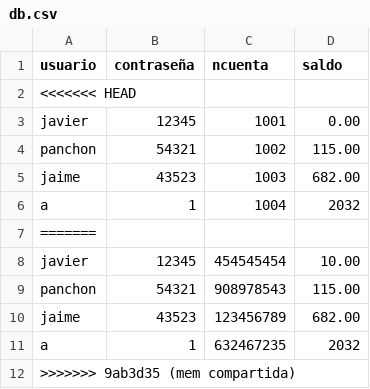
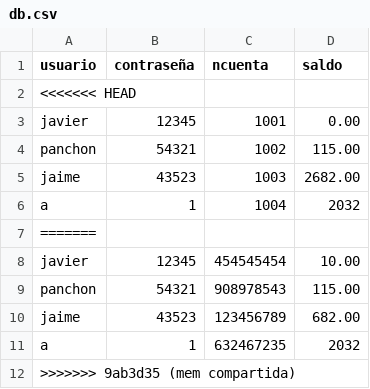
Before and after one commit to Javiton2005/Sistemas-Operativos, a CSV file: practica-final/ficheros/db.csv, drawn as a sheet.

```diff
--- a/practica-final/ficheros/db.csv
+++ b/practica-final/ficheros/db.csv
@@ -4,3 +4,3 @@ javier;12345;1001;0.00
 panchon;54321;1002;115.00
-jaime;43523;1003;682.00
+jaime;43523;1003;2682.00
 a;1;1004;2032
```
Also changed, not shown: practica-final/ficheros/transacciones.csv, 8 other files.
